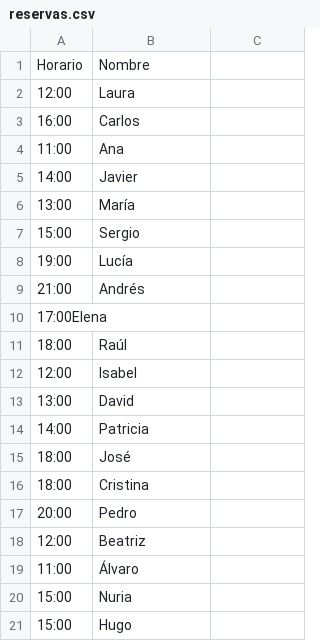
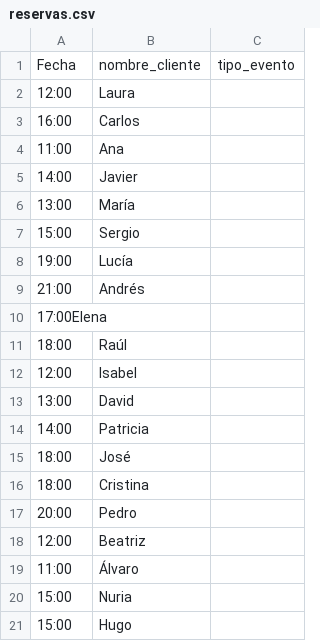
Before and after one commit to IreOl-ui/BookNCafe, a CSV file: BookNCafe/resources/data/reservas.csv, drawn as a sheet; removed rows and columns are numbered as before the commit, all else as after; the diff names each change by its address in the sheet, - before the commit and + after, or states it on an @@ line.

```diff
--- a/BookNCafe/resources/data/reservas.csv
+++ b/BookNCafe/resources/data/reservas.csv
-row 1: Horario | Nombre
+row 1: Fecha | nombre_cliente | tipo_evento
```
Also changed, not shown: BookNCafe/resources/data/calificacionesConcurso.csv, BookNCafe/resources/data/clientes.csv, 1 other file.
